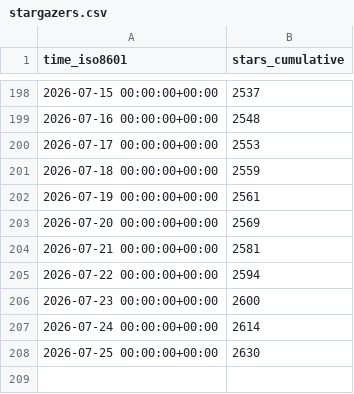
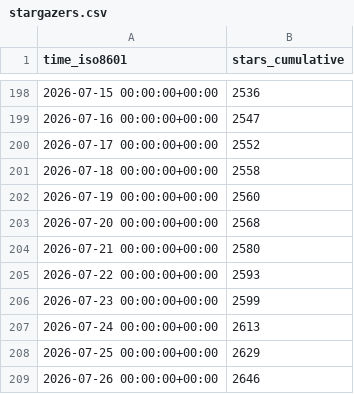
Before and after one commit to James-Jennison/Goo-Buddy, a CSV file: maziggy/bambuddy/ghrs-data/stargazers.csv, drawn as a sheet; only a part is shown, gaps mark what is left out; the diff covers the shown part only.

```diff
--- a/maziggy/bambuddy/ghrs-data/stargazers.csv
+++ b/maziggy/bambuddy/ghrs-data/stargazers.csv
@@ -198,11 +198,12 @@ time_iso8601,stars_cumulative
-2026-07-15 00:00:00+00:00,2537
-2026-07-16 00:00:00+00:00,2548
-2026-07-17 00:00:00+00:00,2553
-2026-07-18 00:00:00+00:00,2559
-2026-07-19 00:00:00+00:00,2561
-2026-07-20 00:00:00+00:00,2569
-2026-07-21 00:00:00+00:00,2581
-2026-07-22 00:00:00+00:00,2594
-2026-07-23 00:00:00+00:00,2600
-2026-07-24 00:00:00+00:00,2614
-2026-07-25 00:00:00+00:00,2630
+2026-07-15 00:00:00+00:00,2536
+2026-07-16 00:00:00+00:00,2547
+2026-07-17 00:00:00+00:00,2552
+2026-07-18 00:00:00+00:00,2558
+2026-07-19 00:00:00+00:00,2560
+2026-07-20 00:00:00+00:00,2568
+2026-07-21 00:00:00+00:00,2580
+2026-07-22 00:00:00+00:00,2593
+2026-07-23 00:00:00+00:00,2599
+2026-07-24 00:00:00+00:00,2613
+2026-07-25 00:00:00+00:00,2629
+2026-07-26 00:00:00+00:00,2646
```
Also changed, not shown: 54 edited cells elsewhere in this file, maziggy/bambuddy/ghrs-data/forks.csv.
